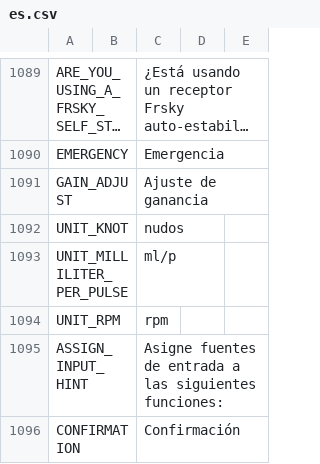
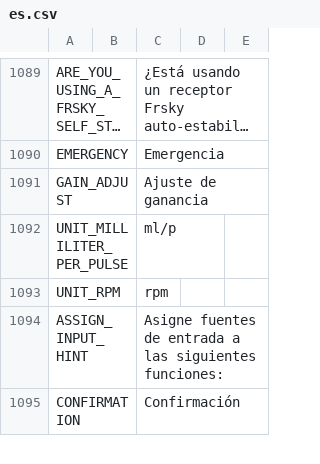
Before and after one commit to FrSkyRC/ETHOS-Feedback-Community, a CSV file: translations/ethos/es.csv, drawn as a sheet; only a part is shown, gaps mark what is left out; long unchanged cells end in ….

```diff
--- a/translations/ethos/es.csv
+++ b/translations/ethos/es.csv
@@ -1091,3 +1091,2 @@ EMERGENCY,,"Emergencia"
 GAIN_ADJUST,,"Ajuste de ganancia"
-UNIT_KNOT,,"nudos"
 UNIT_MILLILITER_PER_PULSE,,"ml/p"
```
Also changed, not shown: translations/ethos/cn.csv, translations/ethos/cs.csv, 14 other files.
